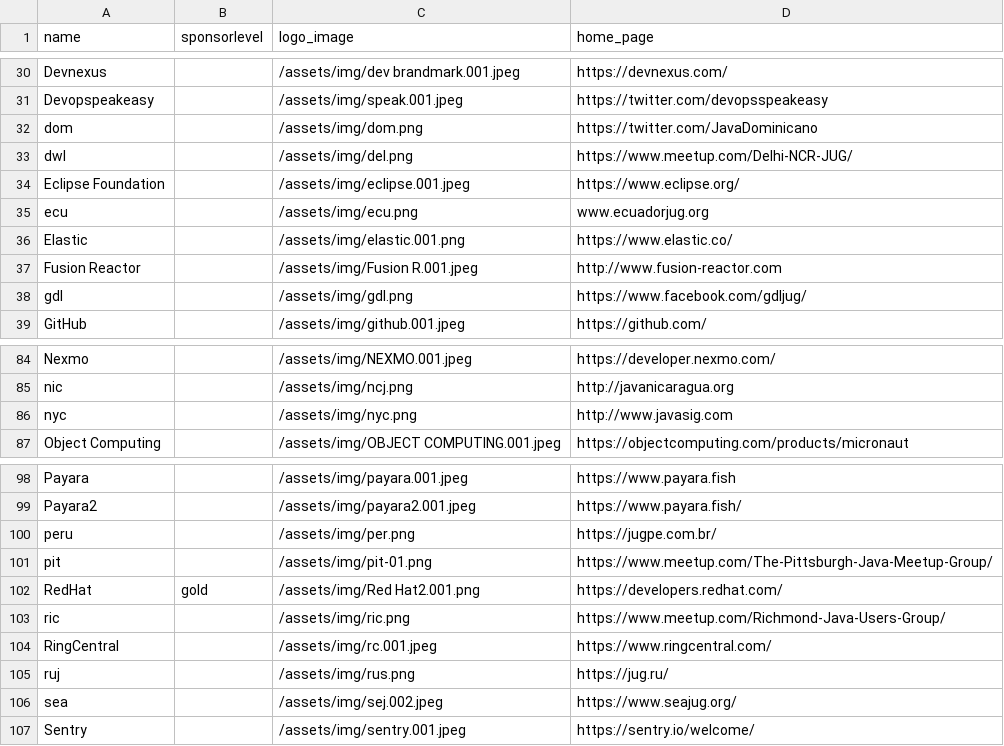
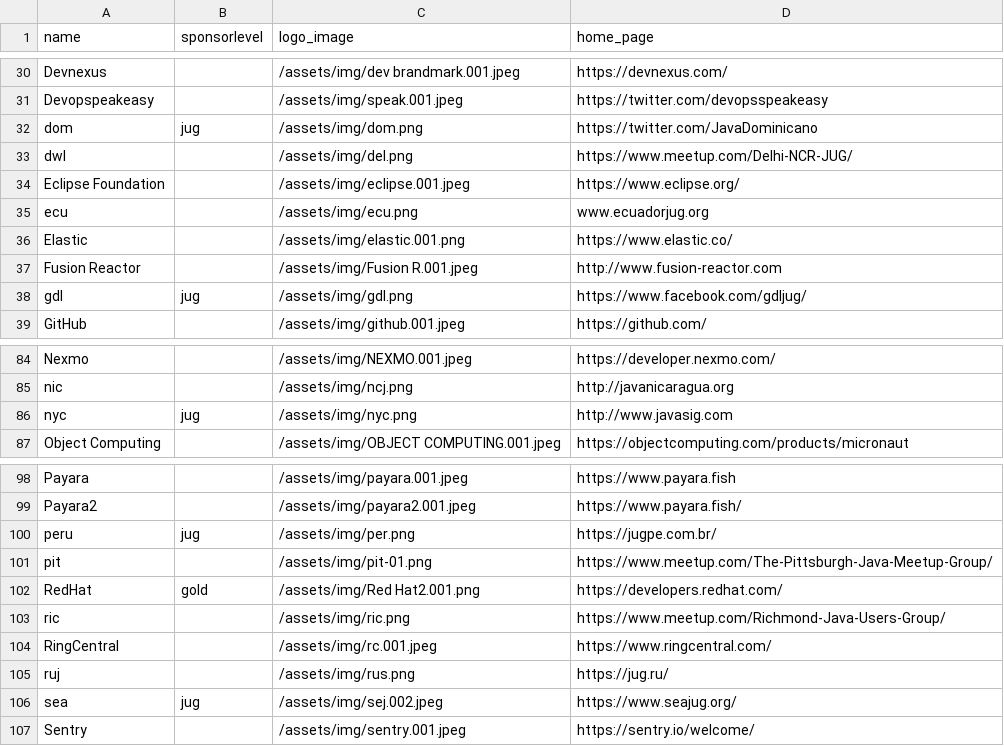
Before and after one commit to devnexus/devnexus-site, a CSV file: _data/sponsors.csv, drawn as a sheet; only a part is shown, gaps mark what is left out; the diff covers the shown part only.

Commit message:
Updated '_data/sponsors.csv' via CloudCannon

```diff
--- a/_data/sponsors.csv
+++ b/_data/sponsors.csv
@@ -31,3 +31,3 @@ Devnexus,,/assets/img/dev brandmark.001.jpeg,https://devnexus.com/
 Devopspeakeasy,,/assets/img/speak.001.jpeg,https://twitter.com/devopsspeakeasy
-dom,,/assets/img/dom.png,https://twitter.com/JavaDominicano
+dom,jug,/assets/img/dom.png,https://twitter.com/JavaDominicano
 dwl,,/assets/img/del.png,https://www.meetup.com/Delhi-NCR-JUG/
@@ -37,3 +37,3 @@ Elastic,,/assets/img/elastic.001.png,https://www.elastic.co/
 Fusion Reactor,,/assets/img/Fusion R.001.jpeg,http://www.fusion-reactor.com
-gdl,,/assets/img/gdl.png,https://www.facebook.com/gdljug/
+gdl,jug,/assets/img/gdl.png,https://www.facebook.com/gdljug/
 GitHub,,/assets/img/github.001.jpeg,https://github.com/
@@ -85,3 +85,3 @@ Nexmo,,/assets/img/NEXMO.001.jpeg,https://developer.nexmo.com/
 nic,,/assets/img/ncj.png,http://javanicaragua.org
-nyc,,/assets/img/nyc.png,http://www.javasig.com
+nyc,jug,/assets/img/nyc.png,http://www.javasig.com
 Object Computing,,/assets/img/OBJECT COMPUTING.001.jpeg,https://objectcomputing.com/products/micronaut
@@ -99,3 +99,3 @@ Payara,,/assets/img/payara.001.jpeg,https://www.payara.fish
 Payara2,,/assets/img/payara2.001.jpeg,https://www.payara.fish/
-peru,,/assets/img/per.png,https://jugpe.com.br/
+peru,jug,/assets/img/per.png,https://jugpe.com.br/
 pit,,/assets/img/pit-01.png,https://www.meetup.com/The-Pittsburgh-Java-Meetup-Group/
@@ -105,3 +105,3 @@ RingCentral,,/assets/img/rc.001.jpeg,https://www.ringcentral.com/
 ruj,,/assets/img/rus.png,https://jug.ru/
-sea,,/assets/img/sej.002.jpeg,https://www.seajug.org/
+sea,jug,/assets/img/sej.002.jpeg,https://www.seajug.org/
 Sentry,,/assets/img/sentry.001.jpeg,https://sentry.io/welcome/
```
Also changed, not shown: 10 edited cells elsewhere in this file.
